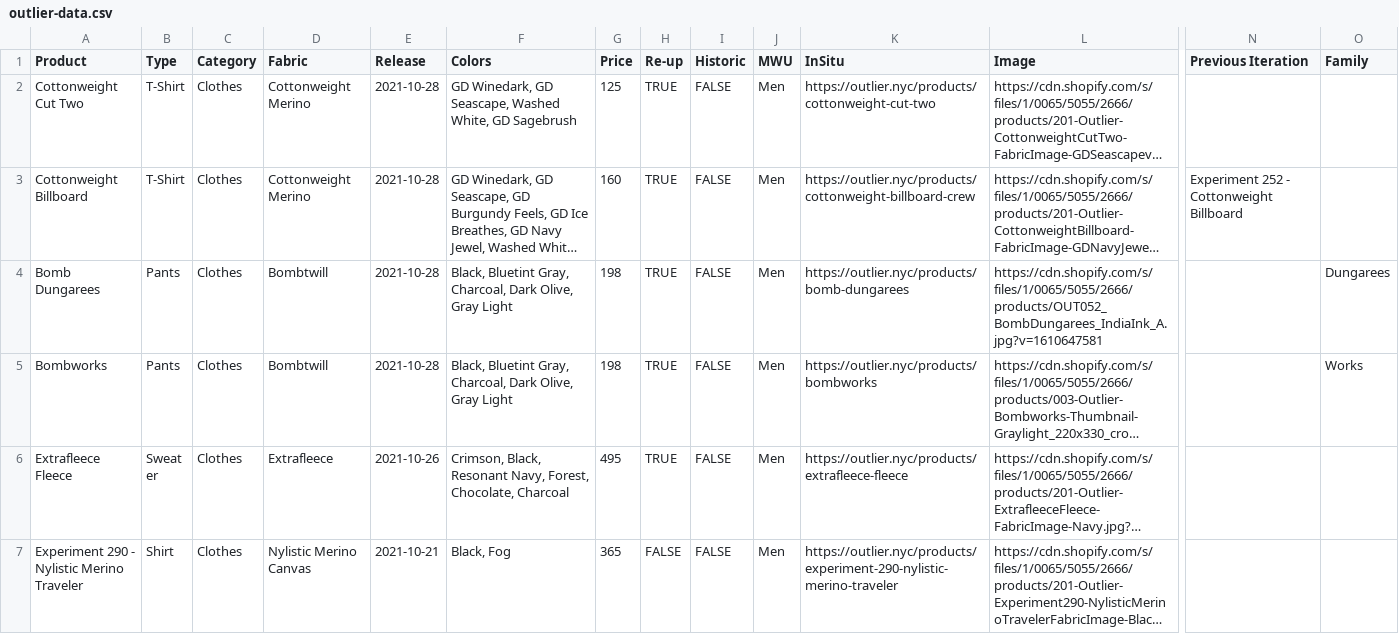
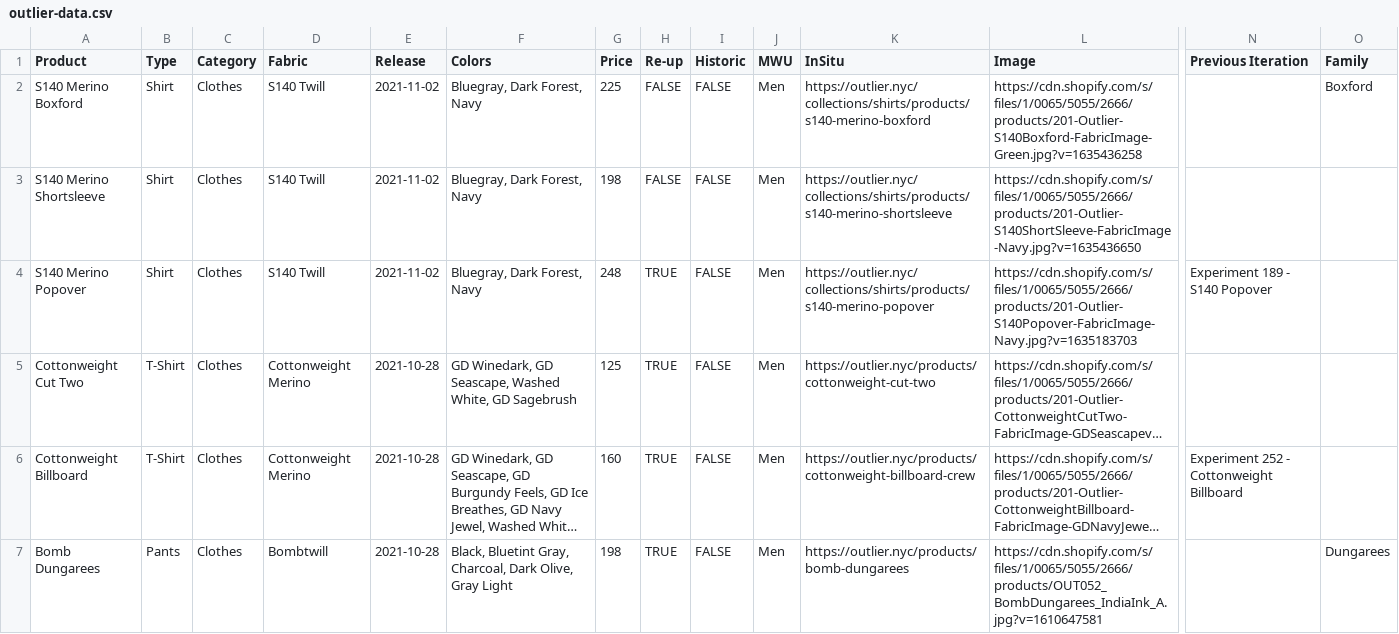
Before and after one commit to ciyer/outlier, a CSV file: public/outlier-data.csv, drawn as a sheet; only a part is shown, gaps mark what is left out; the shorter side is filled out with more unchanged rows; long unchanged cells end in …; rows hold the shown columns only; the diff names each change by its address in the sheet, - before the commit and + after, or states it on an @@ line.

Commit message:
2021-11-02-drops

```diff
--- a/public/outlier-data.csv
+++ b/public/outlier-data.csv
+row 2: S140 Merino Boxford | Shirt | Clothes | S140 Twill | 2021-11-02 | Bluegray, Dark Forest, Navy | 225 | FALSE | FALSE | Men | https://outlier.nyc/collections/shirts/products/s140-merino-boxford | https://cdn.shopify.com/s/files/1/0065/5055/2666/products/201-Outlier-S140Boxford-FabricImage-Green.jpg?v=1635436258 |  | Boxford
+row 3: S140 Merino Shortsleeve | Shirt | Clothes | S140 Twill | 2021-11-02 | Bluegray, Dark Forest, Navy | 198 | FALSE | FALSE | Men | https://outlier.nyc/collections/shirts/products/s140-merino-shortsleeve | https://cdn.shopify.com/s/files/1/0065/5055/2666/products/201-Outlier-S140ShortSleeve-FabricImage-Navy.jpg?v=1635436650
+row 4: S140 Merino Popover | Shirt | Clothes | S140 Twill | 2021-11-02 | Bluegray, Dark Forest, Navy | 248 | TRUE | FALSE | Men | https://outlier.nyc/collections/shirts/products/s140-merino-popover | https://cdn.shopify.com/s/files/1/0065/5055/2666/products/201-Outlier-S140Popover-FabricImage-Navy.jpg?v=1635183703 | Experiment 189 - S140 Popover
```
